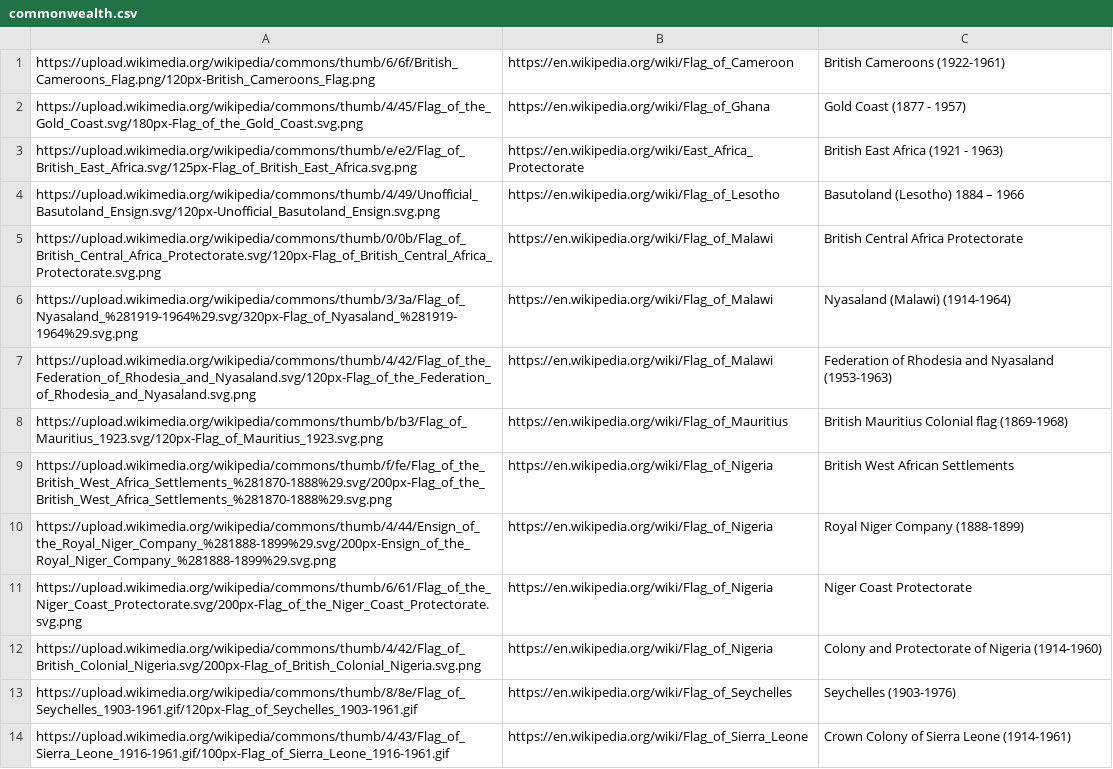
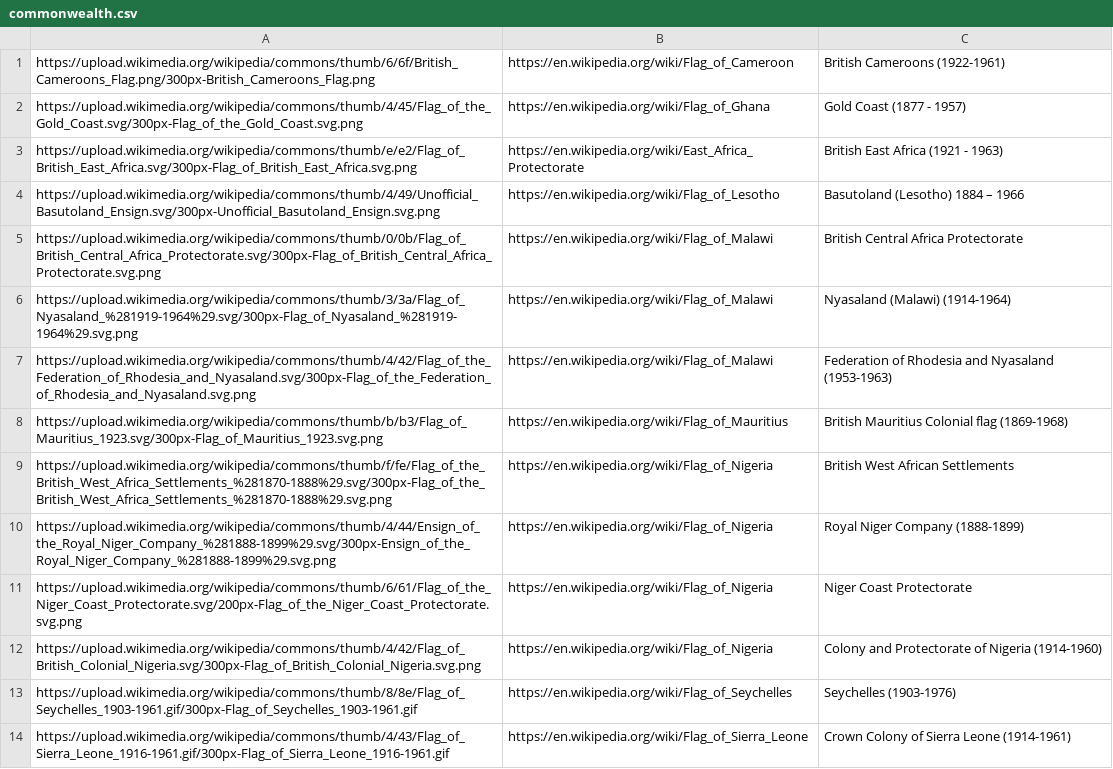
Before and after one commit to dman-coders/redpeak, a CSV file: src/commonwealth.csv, drawn as a sheet; only a part is shown; the diff covers the shown part only; the diff names each change by its address in the sheet, - before the commit and + after, or states it on an @@ line.

Commit message:
consisted 300 px size for all images. Added Australian protectorates etc. Now 75 blue ensigns.

```diff
--- a/src/commonwealth.csv
+++ b/src/commonwealth.csv
-A1: https://upload.wikimedia.org/wikipedia/commons/thumb/6/6f/British_Cameroons_Flag.png/120px-British_Cameroons_Flag.png
+A1: https://upload.wikimedia.org/wikipedia/commons/thumb/6/6f/British_Cameroons_Flag.png/300px-British_Cameroons_Flag.png
-A2: https://upload.wikimedia.org/wikipedia/commons/thumb/4/45/Flag_of_the_Gold_Coast.svg/180px-Flag_of_the_Gold_Coast.svg.png
+A2: https://upload.wikimedia.org/wikipedia/commons/thumb/4/45/Flag_of_the_Gold_Coast.svg/300px-Flag_of_the_Gold_Coast.svg.png
-A3: https://upload.wikimedia.org/wikipedia/commons/thumb/e/e2/Flag_of_British_East_Africa.svg/125px-Flag_of_British_East_Africa.svg.png
+A3: https://upload.wikimedia.org/wikipedia/commons/thumb/e/e2/Flag_of_British_East_Africa.svg/300px-Flag_of_British_East_Africa.svg.png
-A4: https://upload.wikimedia.org/wikipedia/commons/thumb/4/49/Unofficial_Basutoland_Ensign.svg/120px-Unofficial_Basutoland_Ensign.svg.png
+A4: https://upload.wikimedia.org/wikipedia/commons/thumb/4/49/Unofficial_Basutoland_Ensign.svg/300px-Unofficial_Basutoland_Ensign.svg.png
-A5: https://upload.wikimedia.org/wikipedia/commons/thumb/0/0b/Flag_of_British_Central_Africa_Protectorate.svg/120px-Flag_of_British_Central_Africa_Protectorate.svg.png
+A5: https://upload.wikimedia.org/wikipedia/commons/thumb/0/0b/Flag_of_British_Central_Africa_Protectorate.svg/300px-Flag_of_British_Central_Africa_Protectorate.svg.png
-A6: https://upload.wikimedia.org/wikipedia/commons/thumb/3/3a/Flag_of_Nyasaland_%281919-1964%29.svg/320px-Flag_of_Nyasaland_%281919-1964%29.svg.png
+A6: https://upload.wikimedia.org/wikipedia/commons/thumb/3/3a/Flag_of_Nyasaland_%281919-1964%29.svg/300px-Flag_of_Nyasaland_%281919-1964%29.svg.png
-A7: https://upload.wikimedia.org/wikipedia/commons/thumb/4/42/Flag_of_the_Federation_of_Rhodesia_and_Nyasaland.svg/120px-Flag_of_the_Federation_of_Rhodesia_and_Nyasaland.svg.png
+A7: https://upload.wikimedia.org/wikipedia/commons/thumb/4/42/Flag_of_the_Federation_of_Rhodesia_and_Nyasaland.svg/300px-Flag_of_the_Federation_of_Rhodesia_and_Nyasaland.svg.png
-A8: https://upload.wikimedia.org/wikipedia/commons/thumb/b/b3/Flag_of_Mauritius_1923.svg/120px-Flag_of_Mauritius_1923.svg.png
+A8: https://upload.wikimedia.org/wikipedia/commons/thumb/b/b3/Flag_of_Mauritius_1923.svg/300px-Flag_of_Mauritius_1923.svg.png
-A9: https://upload.wikimedia.org/wikipedia/commons/thumb/f/fe/Flag_of_the_British_West_Africa_Settlements_%281870-1888%29.svg/200px-Flag_of_the_British_West_Africa_Settlements_%281870-1888%29.svg.png
+A9: https://upload.wikimedia.org/wikipedia/commons/thumb/f/fe/Flag_of_the_British_West_Africa_Settlements_%281870-1888%29.svg/300px-Flag_of_the_British_West_Africa_Settlements_%281870-1888%29.svg.png
-A10: https://upload.wikimedia.org/wikipedia/commons/thumb/4/44/Ensign_of_the_Royal_Niger_Company_%281888-1899%29.svg/200px-Ensign_of_the_Royal_Niger_Company_%281888-1899%29.svg.png
+A10: https://upload.wikimedia.org/wikipedia/commons/thumb/4/44/Ensign_of_the_Royal_Niger_Company_%281888-1899%29.svg/300px-Ensign_of_the_Royal_Niger_Company_%281888-1899%29.svg.png
-A12: https://upload.wikimedia.org/wikipedia/commons/thumb/4/42/Flag_of_British_Colonial_Nigeria.svg/200px-Flag_of_British_Colonial_Nigeria.svg.png
+A12: https://upload.wikimedia.org/wikipedia/commons/thumb/4/42/Flag_of_British_Colonial_Nigeria.svg/300px-Flag_of_British_Colonial_Nigeria.svg.png
-A13: https://upload.wikimedia.org/wikipedia/commons/thumb/8/8e/Flag_of_Seychelles_1903-1961.gif/120px-Flag_of_Seychelles_1903-1961.gif
+A13: https://upload.wikimedia.org/wikipedia/commons/thumb/8/8e/Flag_of_Seychelles_1903-1961.gif/300px-Flag_of_Seychelles_1903-1961.gif
-A14: https://upload.wikimedia.org/wikipedia/commons/thumb/4/43/Flag_of_Sierra_Leone_1916-1961.gif/100px-Flag_of_Sierra_Leone_1916-1961.gif
+A14: https://upload.wikimedia.org/wikipedia/commons/thumb/4/43/Flag_of_Sierra_Leone_1916-1961.gif/300px-Flag_of_Sierra_Leone_1916-1961.gif
```
Also changed, not shown: 19 added rows and 45 edited cells elsewhere in this file, 1 other file.
